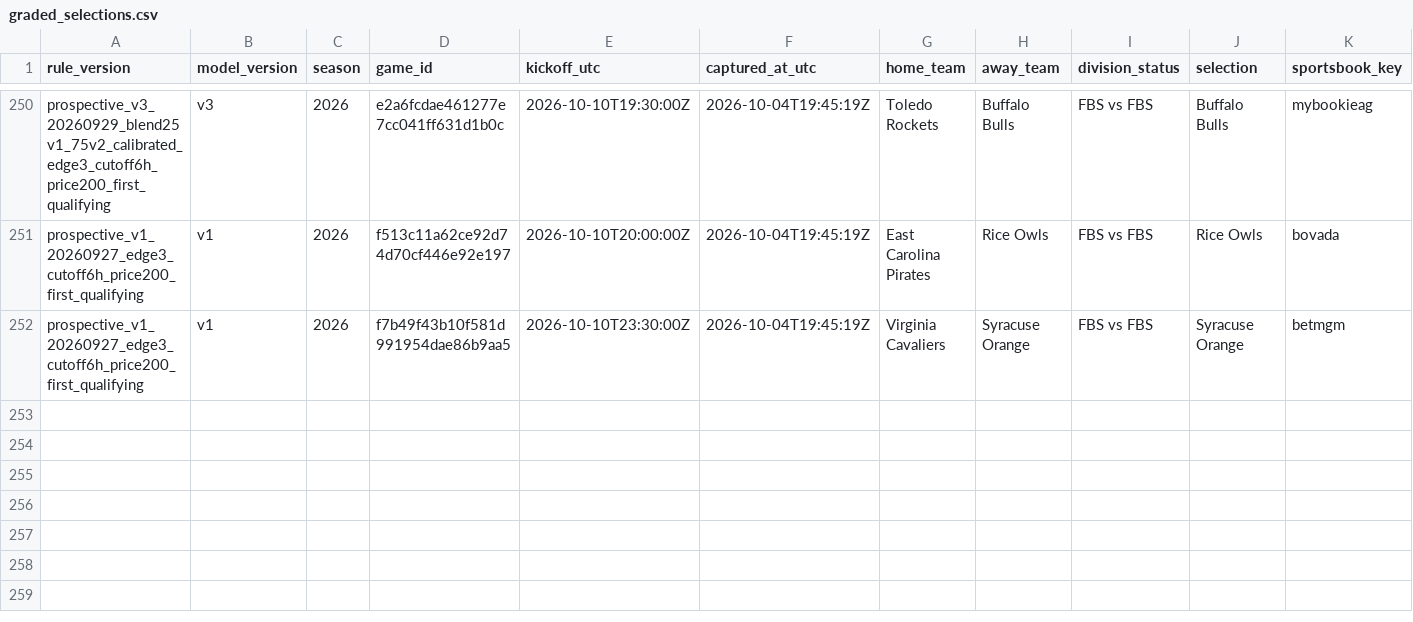
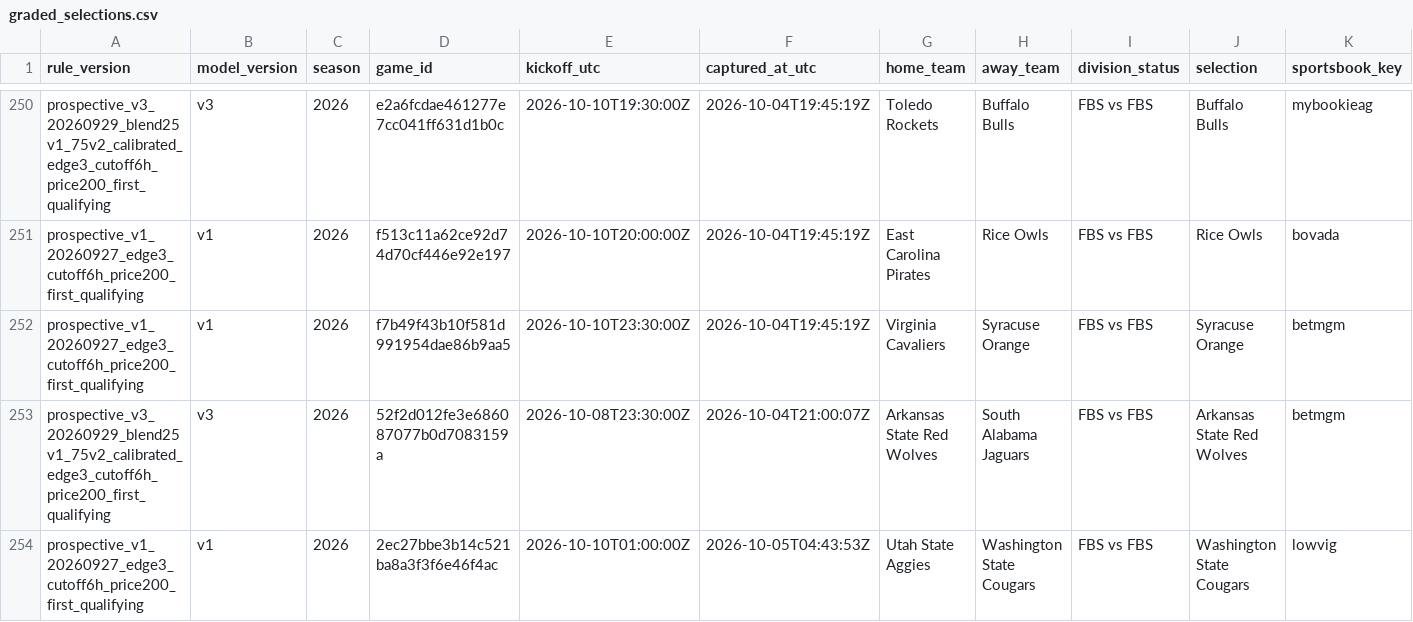
Before and after one commit to JarzCFB/codi-cfb-dashboard, a CSV file: prospective/graded_selections.csv, drawn as a sheet; only a part is shown, gaps mark what is left out; rows hold the shown columns only; the diff names each change by its address in the sheet, - before the commit and + after, or states it on an @@ line.

```diff
--- a/prospective/graded_selections.csv
+++ b/prospective/graded_selections.csv
+row 253: prospective_v3_20260929_blend25v1_75v2_calibrated_edge3_cutoff6h_price200_first_qualifying | v3 | 2026 | 52f2d012fe3e686087077b0d7083159a | 2026-10-08T23:30:00Z | 2026-10-04T21:00:07Z | Arkansas State Red Wolves | South Alabama Jaguars | FBS vs FBS | Arkansas State Red Wolves | betmgm
+row 254: prospective_v1_20260927_edge3_cutoff6h_price200_first_qualifying | v1 | 2026 | 2ec27bbe3b14c521ba8a3f3f6e46f4ac | 2026-10-10T01:00:00Z | 2026-10-05T04:43:53Z | Utah State Aggies | Washington State Cougars | FBS vs FBS | Washington State Cougars | lowvig
```
Also changed, not shown: 1 other file.
